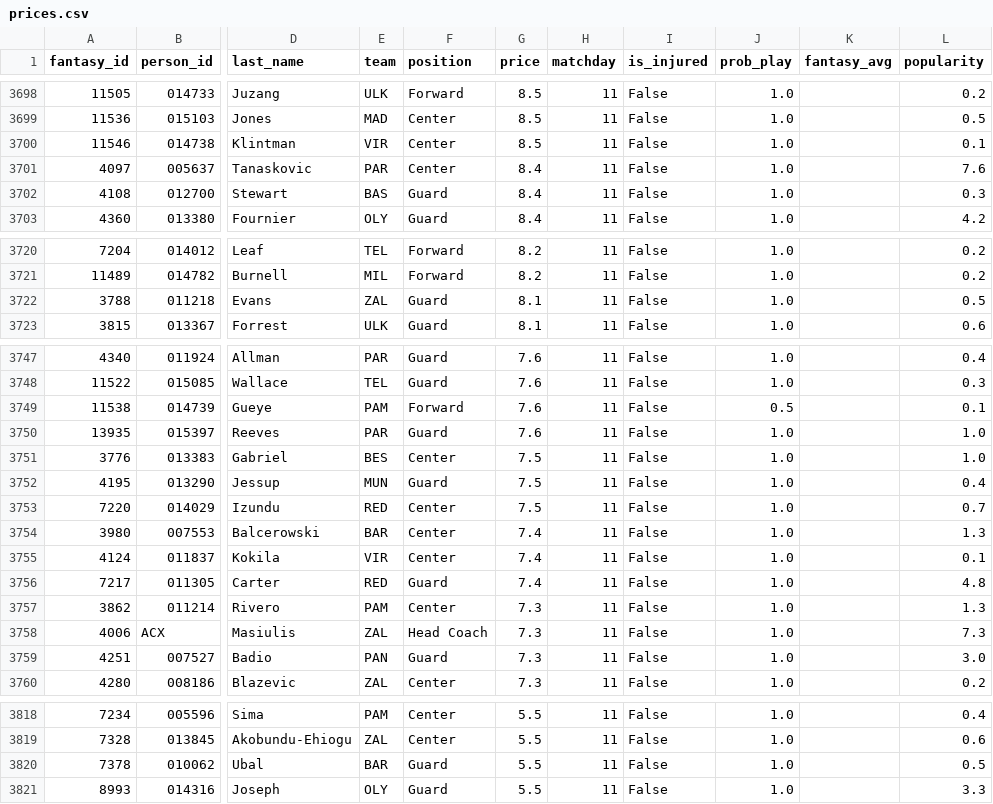
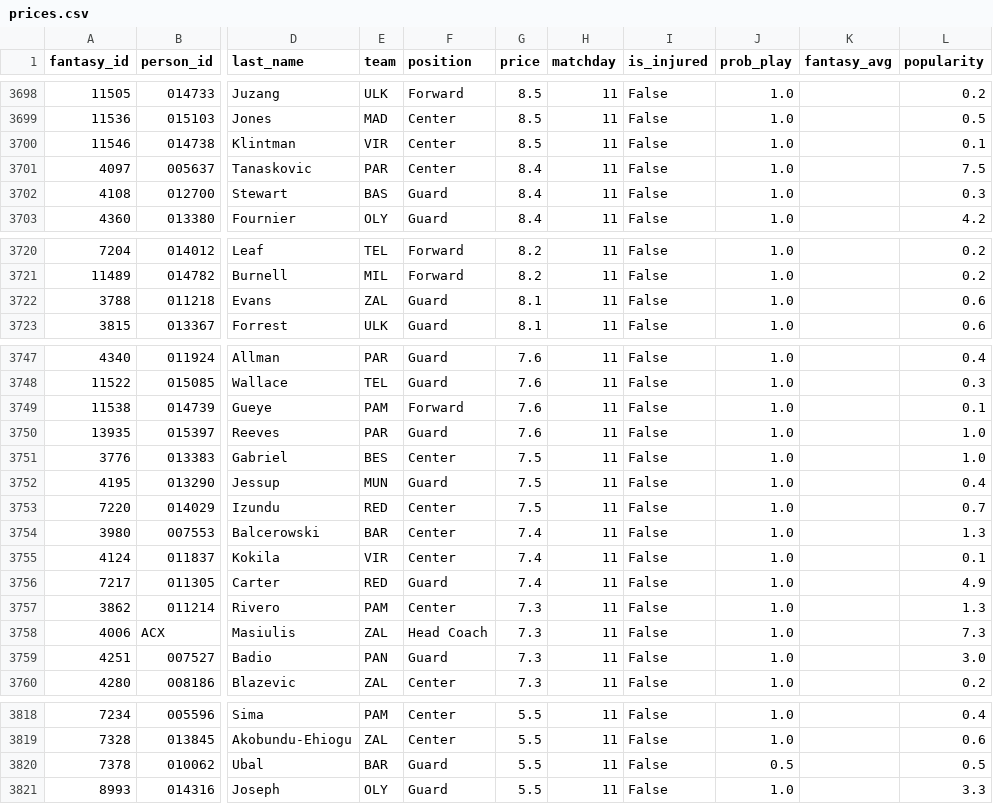
Before and after one commit to VaGlar/Euroleague-Fantasy-Challenge, a CSV file: data/public/prices.csv, drawn as a sheet; only a part is shown, gaps mark what is left out; the diff covers the shown part only; the diff names each change by its address in the sheet, - before the commit and + after, or states it on an @@ line.

```diff
--- a/data/public/prices.csv
+++ b/data/public/prices.csv
-L3701 (popularity): 7.6
+L3701 (popularity): 7.5
-L3722 (popularity): 0.5
+L3722 (popularity): 0.6
-J3749 (prob_play): 0.5
+J3749 (prob_play): 1.0
-L3756 (popularity): 4.8
+L3756 (popularity): 4.9
-J3820 (prob_play): 1.0
+J3820 (prob_play): 0.5
```
Also changed, not shown: 23 edited cells elsewhere in this file, data/public/expert_log.csv, data/public/pred_log.csv, 11 other files.
